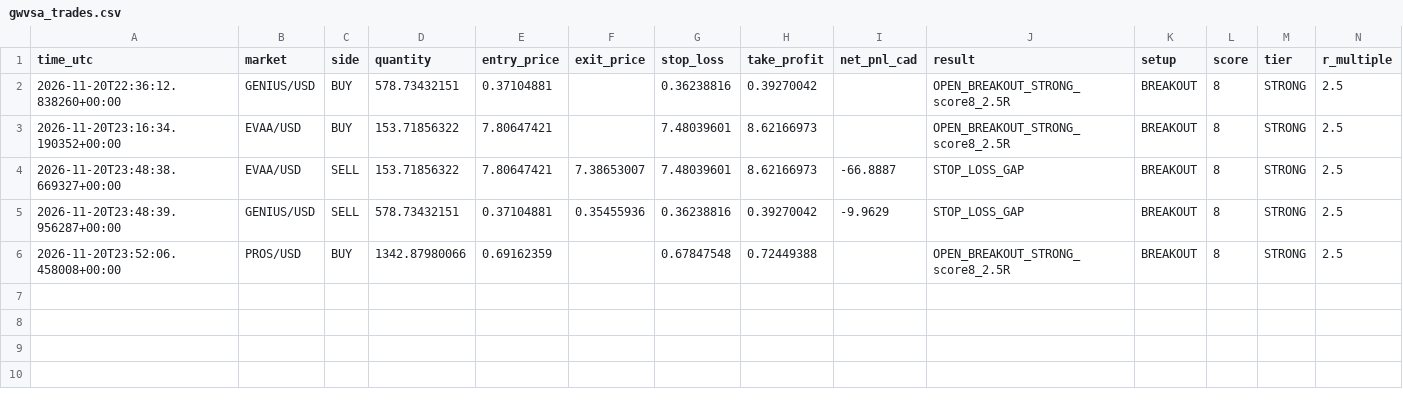
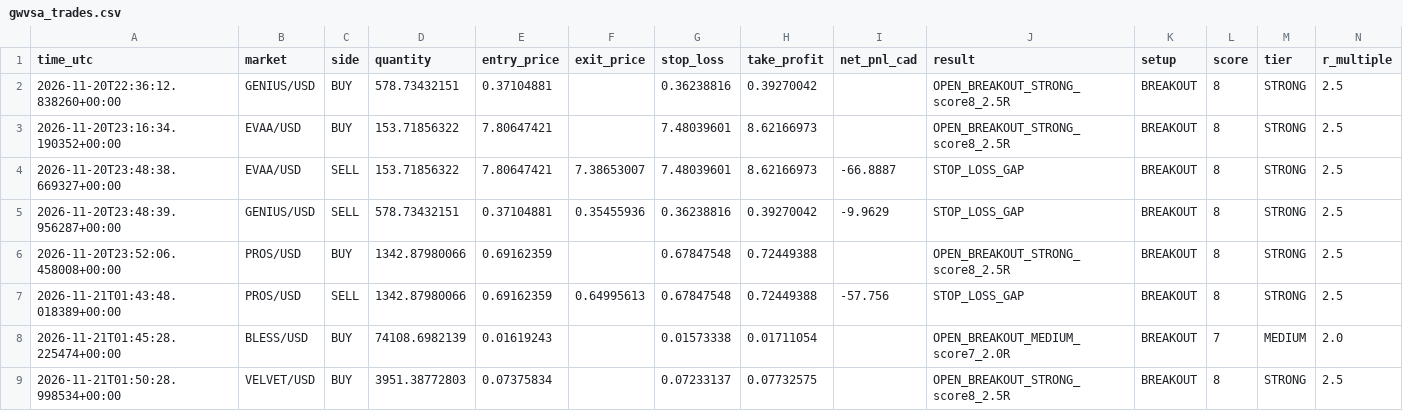
Before and after one commit to yuonayelchristian18/gwvsa-crypto-bot, a CSV file: gwvsa_trades.csv, drawn as a sheet; only a part is shown; rows hold the shown columns only; the diff names each change by its address in the sheet, - before the commit and + after, or states it on an @@ line.

```diff
--- a/gwvsa_trades.csv
+++ b/gwvsa_trades.csv
+row 7: 2026-11-21T01:43:48.018389+00:00 | PROS/USD | SELL | 1342.87980066 | 0.69162359 | 0.64995613 | 0.67847548 | 0.72449388 | -57.756 | STOP_LOSS_GAP | BREAKOUT | 8 | STRONG | 2.5
+row 8: 2026-11-21T01:45:28.225474+00:00 | BLESS/USD | BUY | 74108.6982139 | 0.01619243 |  | 0.01573338 | 0.01711054 |  | OPEN_BREAKOUT_MEDIUM_score7_2.0R | BREAKOUT | 7 | MEDIUM | 2.0
+row 9: 2026-11-21T01:50:28.998534+00:00 | VELVET/USD | BUY | 3951.38772803 | 0.07375834 |  | 0.07233137 | 0.07732575 |  | OPEN_BREAKOUT_STRONG_score8_2.5R | BREAKOUT | 8 | STRONG | 2.5
```
Also changed, not shown: 1 other file.
